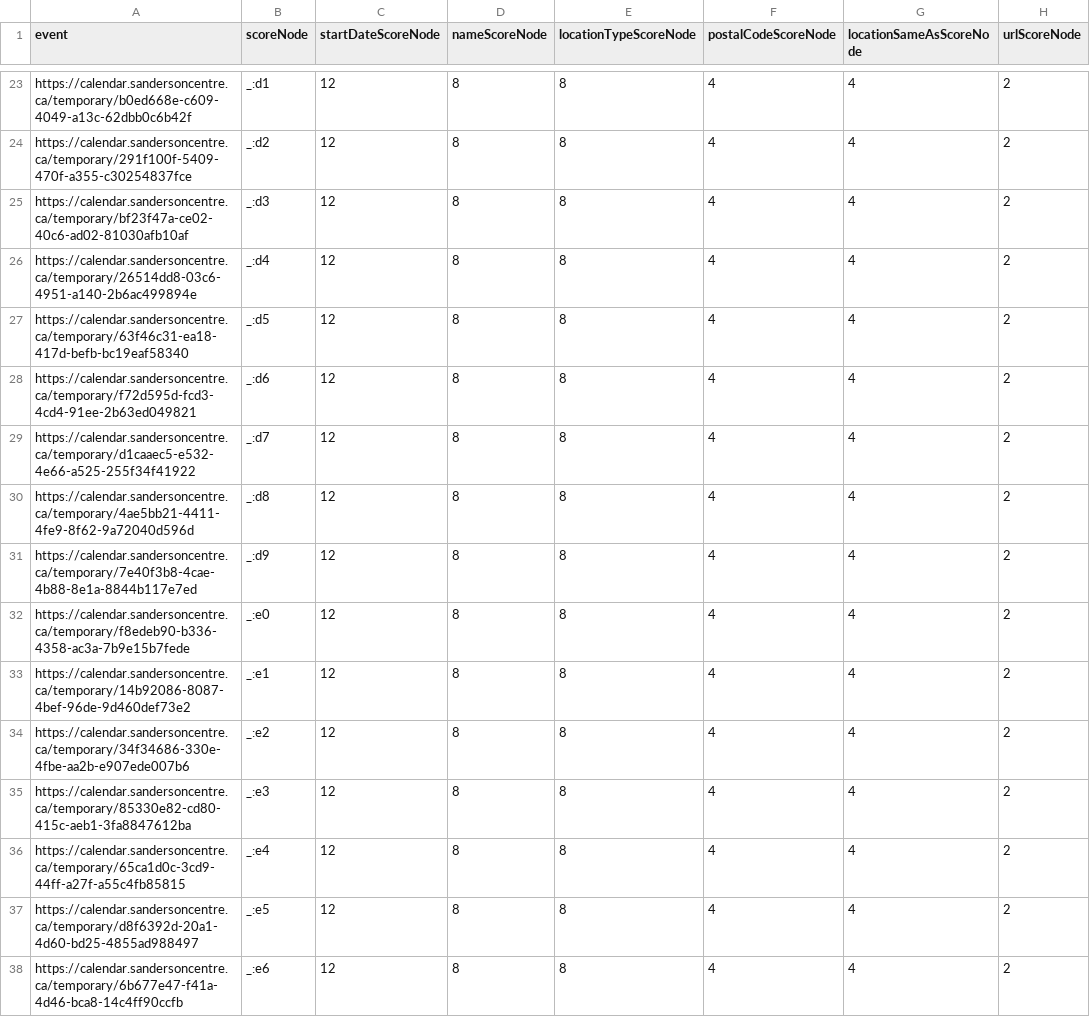
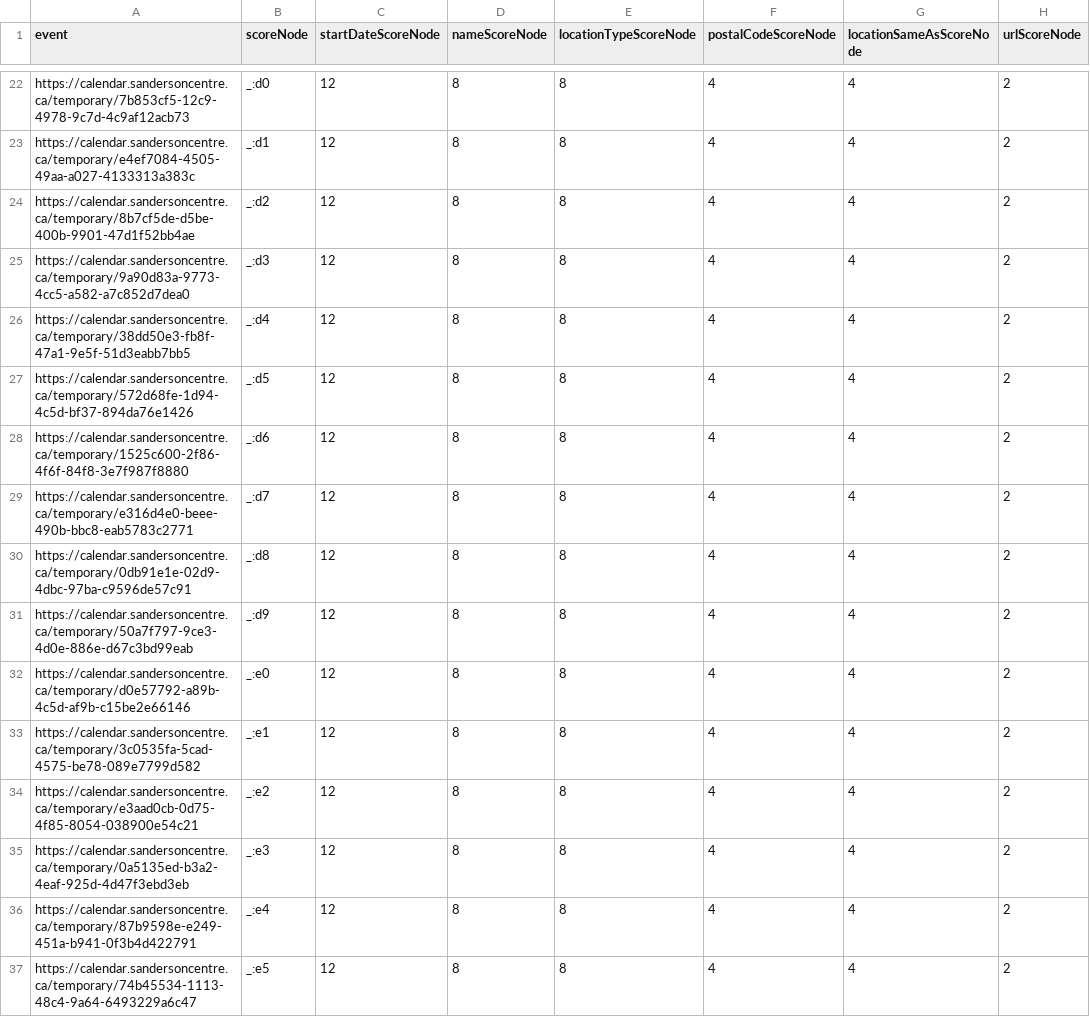
Before and after one commit to culturecreates/artsdata-score, a CSV file: reports/sandersoncentre-ca_report.csv, drawn as a sheet; only a part is shown, gaps mark what is left out; addresses are those after the commit; the diff covers the shown part only; the diff names each change by its address in the sheet, - before the commit and + after, or states it on an @@ line.

```diff
--- a/reports/sandersoncentre-ca_report.csv
+++ b/reports/sandersoncentre-ca_report.csv
-A22 (event): https://calendar.sandersoncentre.ca/temporary/b0ed668e-c609-4049-a13c-62dbb0c6b42f
+A22 (event): https://calendar.sandersoncentre.ca/temporary/7b853cf5-12c9-4978-9c7d-4c9af12acb73
-B22 (scoreNode): _:d1
+B22 (scoreNode): _:d0
-A23 (event): https://calendar.sandersoncentre.ca/temporary/291f100f-5409-470f-a355-c30254837fce
+A23 (event): https://calendar.sandersoncentre.ca/temporary/e4ef7084-4505-49aa-a027-4133313a383c
-B23 (scoreNode): _:d2
+B23 (scoreNode): _:d1
-A24 (event): https://calendar.sandersoncentre.ca/temporary/bf23f47a-ce02-40c6-ad02-81030afb10af
+A24 (event): https://calendar.sandersoncentre.ca/temporary/8b7cf5de-d5be-400b-9901-47d1f52bb4ae
-B24 (scoreNode): _:d3
+B24 (scoreNode): _:d2
-A25 (event): https://calendar.sandersoncentre.ca/temporary/26514dd8-03c6-4951-a140-2b6ac499894e
+A25 (event): https://calendar.sandersoncentre.ca/temporary/9a90d83a-9773-4cc5-a582-a7c852d7dea0
-B25 (scoreNode): _:d4
+B25 (scoreNode): _:d3
-A26 (event): https://calendar.sandersoncentre.ca/temporary/63f46c31-ea18-417d-befb-bc19eaf58340
+A26 (event): https://calendar.sandersoncentre.ca/temporary/38dd50e3-fb8f-47a1-9e5f-51d3eabb7bb5
-B26 (scoreNode): _:d5
+B26 (scoreNode): _:d4
-A27 (event): https://calendar.sandersoncentre.ca/temporary/f72d595d-fcd3-4cd4-91ee-2b63ed049821
+A27 (event): https://calendar.sandersoncentre.ca/temporary/572d68fe-1d94-4c5d-bf37-894da76e1426
-B27 (scoreNode): _:d6
+B27 (scoreNode): _:d5
-A28 (event): https://calendar.sandersoncentre.ca/temporary/d1caaec5-e532-4e66-a525-255f34f41922
+A28 (event): https://calendar.sandersoncentre.ca/temporary/1525c600-2f86-4f6f-84f8-3e7f987f8880
-B28 (scoreNode): _:d7
+B28 (scoreNode): _:d6
-A29 (event): https://calendar.sandersoncentre.ca/temporary/4ae5bb21-4411-4fe9-8f62-9a72040d596d
+A29 (event): https://calendar.sandersoncentre.ca/temporary/e316d4e0-beee-490b-bbc8-eab5783c2771
-B29 (scoreNode): _:d8
+B29 (scoreNode): _:d7
-A30 (event): https://calendar.sandersoncentre.ca/temporary/7e40f3b8-4cae-4b88-8e1a-8844b117e7ed
+A30 (event): https://calendar.sandersoncentre.ca/temporary/0db91e1e-02d9-4dbc-97ba-c9596de57c91
-B30 (scoreNode): _:d9
+B30 (scoreNode): _:d8
-A31 (event): https://calendar.sandersoncentre.ca/temporary/f8edeb90-b336-4358-ac3a-7b9e15b7fede
+A31 (event): https://calendar.sandersoncentre.ca/temporary/50a7f797-9ce3-4d0e-886e-d67c3bd99eab
-B31 (scoreNode): _:e0
+B31 (scoreNode): _:d9
-A32 (event): https://calendar.sandersoncentre.ca/temporary/14b92086-8087-4bef-96de-9d460def73e2
+A32 (event): https://calendar.sandersoncentre.ca/temporary/d0e57792-a89b-4c5d-af9b-c15be2e66146
-B32 (scoreNode): _:e1
+B32 (scoreNode): _:e0
-A33 (event): https://calendar.sandersoncentre.ca/temporary/34f34686-330e-4fbe-aa2b-e907ede007b6
+A33 (event): https://calendar.sandersoncentre.ca/temporary/3c0535fa-5cad-4575-be78-089e7799d582
-B33 (scoreNode): _:e2
+B33 (scoreNode): _:e1
-A34 (event): https://calendar.sandersoncentre.ca/temporary/85330e82-cd80-415c-aeb1-3fa8847612ba
+A34 (event): https://calendar.sandersoncentre.ca/temporary/e3aad0cb-0d75-4f85-8054-038900e54c21
-B34 (scoreNode): _:e3
+B34 (scoreNode): _:e2
-A35 (event): https://calendar.sandersoncentre.ca/temporary/65ca1d0c-3cd9-44ff-a27f-a55c4fb85815
+A35 (event): https://calendar.sandersoncentre.ca/temporary/0a5135ed-b3a2-4eaf-925d-4d47f3ebd3eb
-B35 (scoreNode): _:e4
+B35 (scoreNode): _:e3
-A36 (event): https://calendar.sandersoncentre.ca/temporary/d8f6392d-20a1-4d60-bd25-4855ad988497
+A36 (event): https://calendar.sandersoncentre.ca/temporary/87b9598e-e249-451a-b941-0f3b4d422791
-B36 (scoreNode): _:e5
+B36 (scoreNode): _:e4
-A37 (event): https://calendar.sandersoncentre.ca/temporary/6b677e47-f41a-4d46-bca8-14c4ff90ccfb
+A37 (event): https://calendar.sandersoncentre.ca/temporary/74b45534-1113-48c4-9a64-6493229a6c47
-B37 (scoreNode): _:e6
+B37 (scoreNode): _:e5
```
Also changed, not shown: 1 added row, 1 removed row and 80 edited cells elsewhere in this file.
